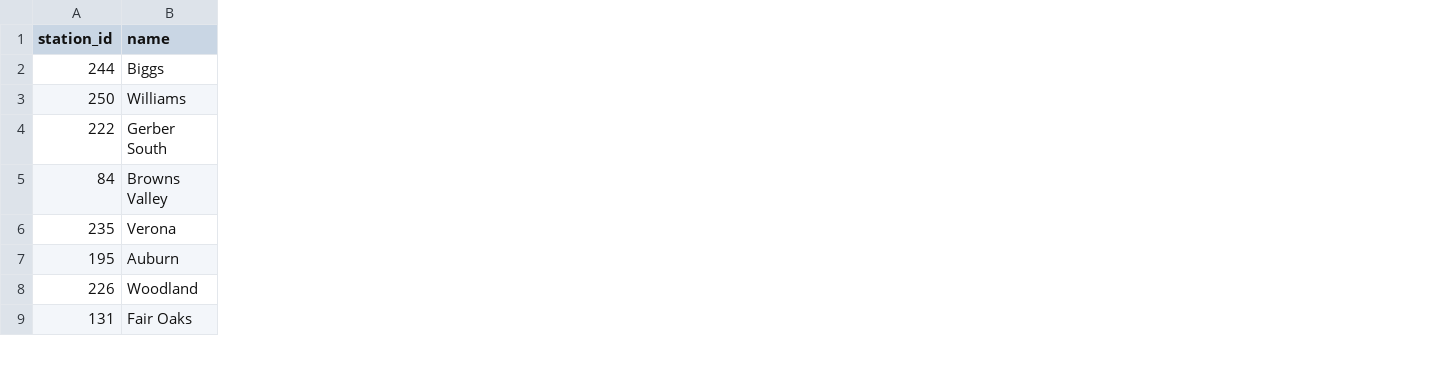
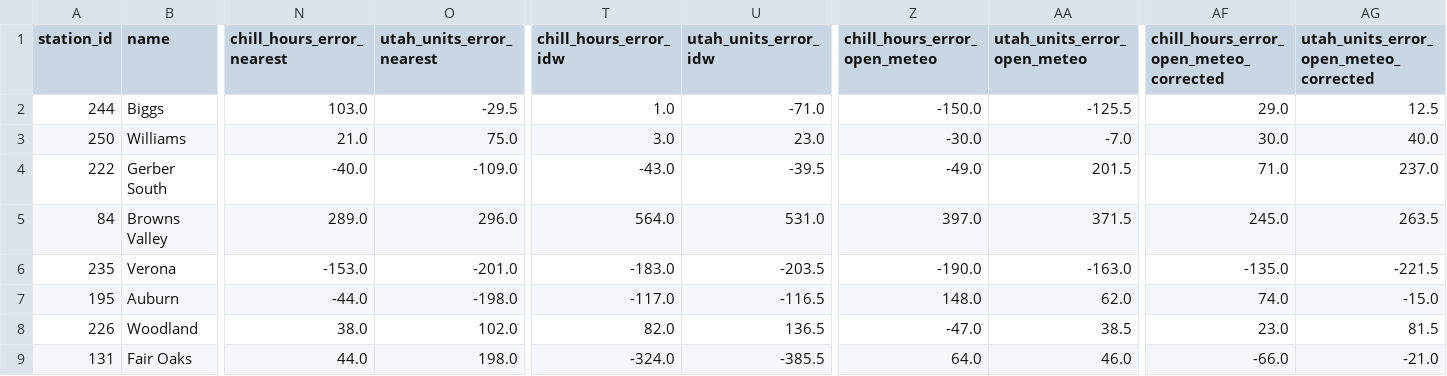
Before and after one commit to salihaaskin/Orchard, a CSV file: data/validation/loso_table.csv, drawn as a sheet; only a part is shown, gaps mark what is left out; the diff names each change by its address in the sheet, - before the commit and + after, or states it on an @@ line.

```diff
--- a/data/validation/loso_table.csv
+++ b/data/validation/loso_table.csv
+column N (chill_hours_error_nearest), rows 2-9: 103.0 | 21.0 | -40.0 | 289.0 | -153.0 | -44.0 | 38.0 | 44.0
+column O (utah_units_error_nearest), rows 2-9: -29.5 | 75.0 | -109.0 | 296.0 | -201.0 | -198.0 | 102.0 | 198.0
+column T (chill_hours_error_idw), rows 2-9: 1.0 | 3.0 | -43.0 | 564.0 | -183.0 | -117.0 | 82.0 | -324.0
+column U (utah_units_error_idw), rows 2-9: -71.0 | 23.0 | -39.5 | 531.0 | -203.5 | -116.5 | 136.5 | -385.5
+column Z (chill_hours_error_open_meteo), rows 2-9: -150.0 | -30.0 | -49.0 | 397.0 | -190.0 | 148.0 | -47.0 | 64.0
+column AA (utah_units_error_open_meteo), rows 2-9: -125.5 | -7.0 | 201.5 | 371.5 | -163.0 | 62.0 | 38.5 | 46.0
+column AF, rows 1-9: chill_hours_error_open_meteo_corrected | 29.0 | 30.0 | 71.0 | 245.0 | -135.0 | 74.0 | 23.0 | -66.0
+column AG, rows 1-9: utah_units_error_open_meteo_corrected | 12.5 | 40.0 | 237.0 | 263.5 | -221.5 | -15.0 | 81.5 | -21.0
```
Also changed, not shown: 5 other files.
